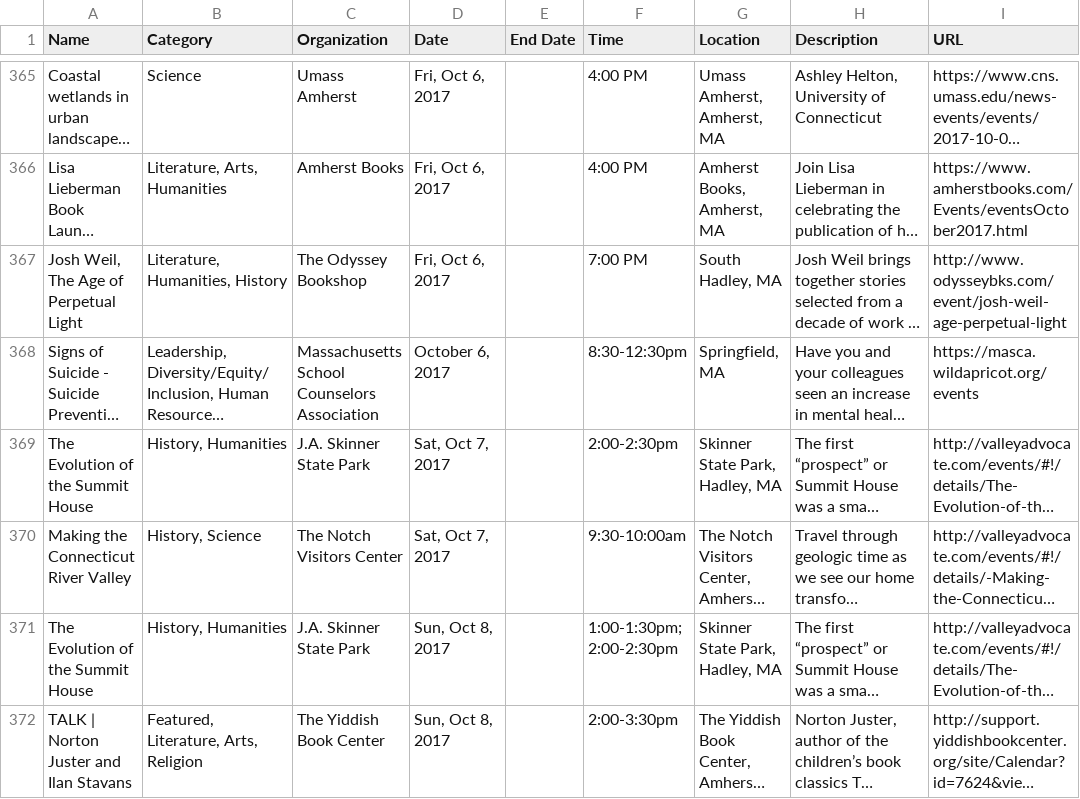
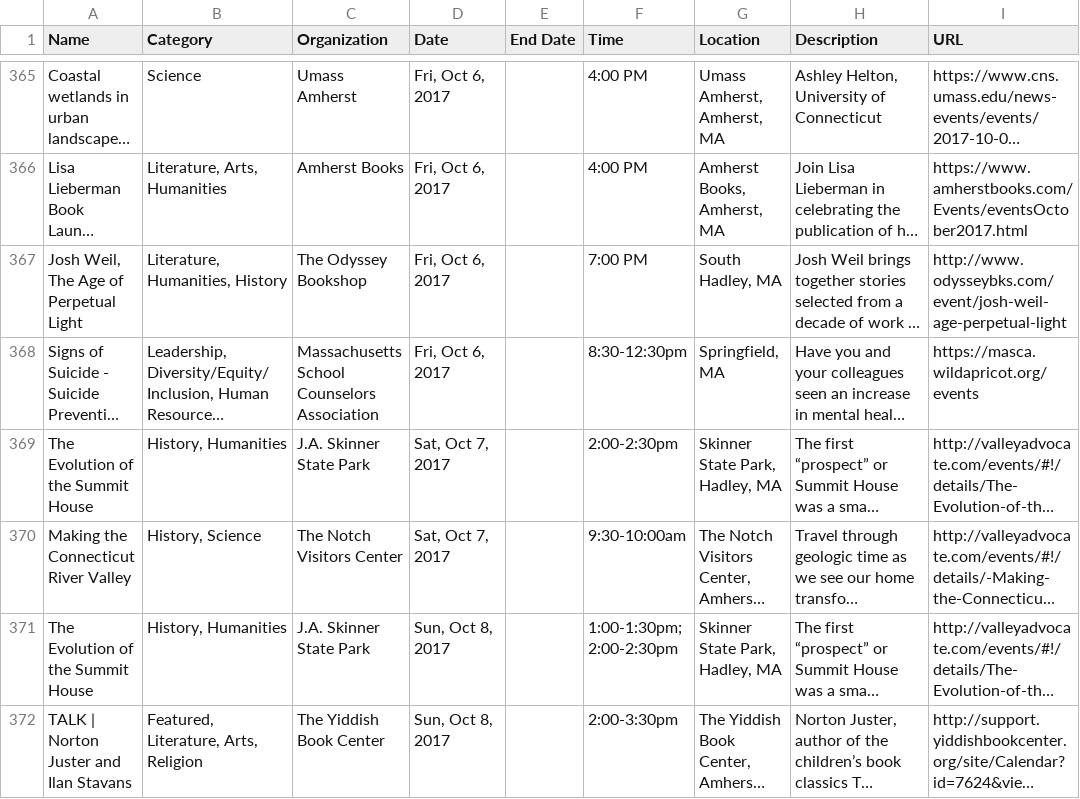
Before and after one commit to researchinnovationoutreach/western-mass-events, a CSV file: cache/cache.csv, drawn as a sheet; only a part is shown, gaps mark what is left out; long unchanged cells end in …; the diff covers the shown part only; the diff names each change by its address in the sheet, - before the commit and + after, or states it on an @@ line.

Commit message:
added haas description, fixed suicide talk error

```diff
--- a/cache/cache.csv
+++ b/cache/cache.csv
-D368 (Date): October 6, 2017
+D368 (Date): Fri, Oct 6, 2017
```
Also changed, not shown: 1 edited cell elsewhere in this file, 1 other file.
